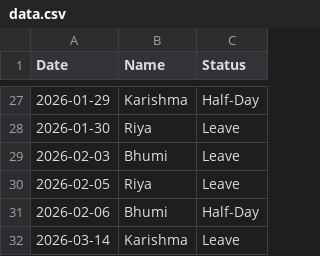
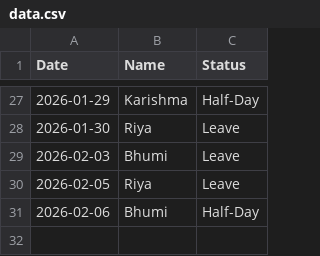
Before and after one commit to rahulmalviya1452-creator/Employees-Attendance, a CSV file: data.csv, drawn as a sheet; only a part is shown, gaps mark what is left out; the diff names each change by its address in the sheet, - before the commit and + after, or states it on an @@ line.

Commit message:
Update attendance data

```diff
--- a/data.csv
+++ b/data.csv
-row 32: 2026-03-14 | Karishma | Leave
```
